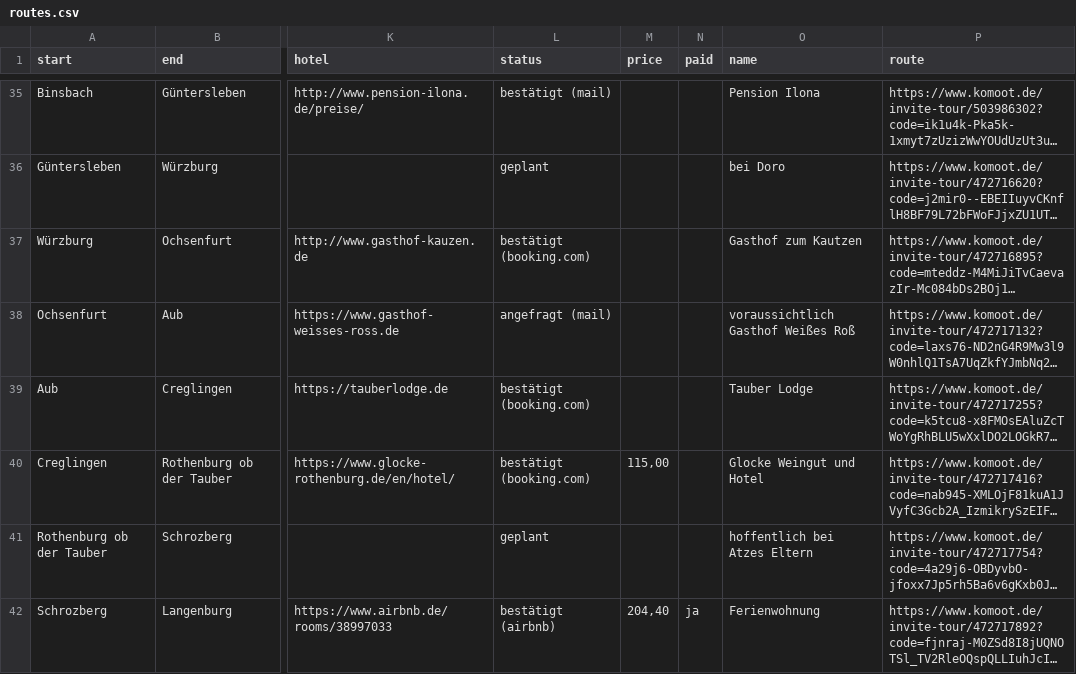
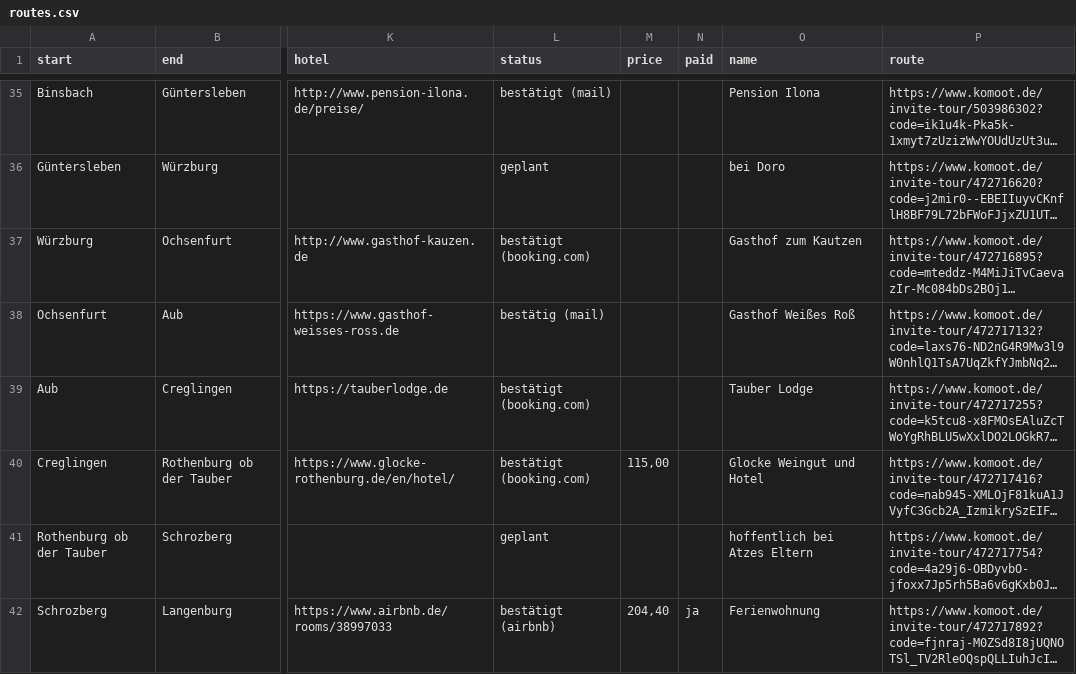
Before and after one commit to Lausbert/diesdas, a CSV file: _data/routes.csv, drawn as a sheet; only a part is shown, gaps mark what is left out; long unchanged cells end in …; the diff names each change by its address in the sheet, - before the commit and + after, or states it on an @@ line.

Commit message:
wip

```diff
--- a/_data/routes.csv
+++ b/_data/routes.csv
-L38 (status): angefragt (mail)
+L38 (status): bestätig (mail)
-O38 (name): voraussichtlich Gasthof Weißes Roß
+O38 (name): Gasthof Weißes Roß
```
